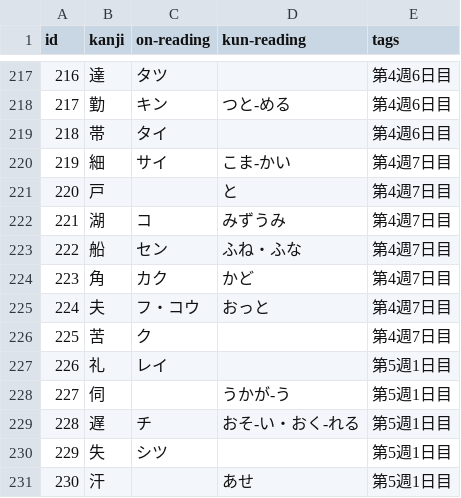
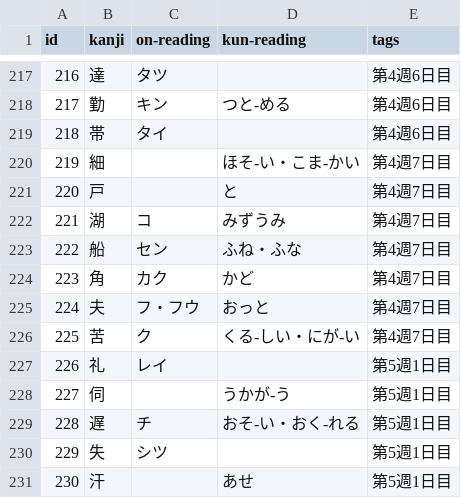
Before and after one commit to nillsondg/japanese_corpus, a CSV file: N3 Sou Matome Kanji.csv, drawn as a sheet; only a part is shown, gaps mark what is left out.

```diff
--- a/N3 Sou Matome Kanji.csv
+++ b/N3 Sou Matome Kanji.csv
@@ -219,3 +219,3 @@ id,kanji,on-reading,kun-reading,tags
 218,帯,タイ,,第4週6日目
-219,細,サイ,こま-かい,第4週7日目
+219,細,,ほそ-い・こま-かい,第4週7日目
 220,戸,,と,第4週7日目
@@ -224,4 +224,4 @@ id,kanji,on-reading,kun-reading,tags
 223,角,カク,かど,第4週7日目
-224,夫,フ・コウ,おっと,第4週7日目
-225,苦,ク,,第4週7日目
+224,夫,フ・フウ,おっと,第4週7日目
+225,苦,ク,くる-しい・にが-い,第4週7日目
 226,礼,レイ,,第5週1日目
```
Also changed, not shown: N3 Sou Matome Kanji Words.csv.
